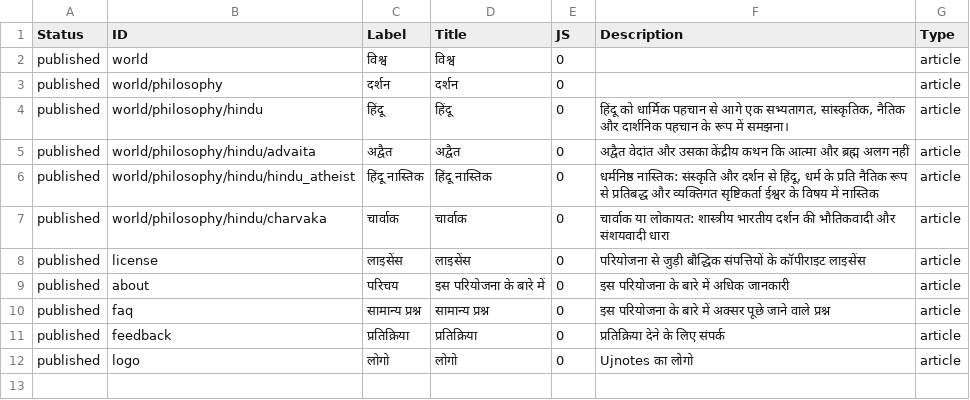
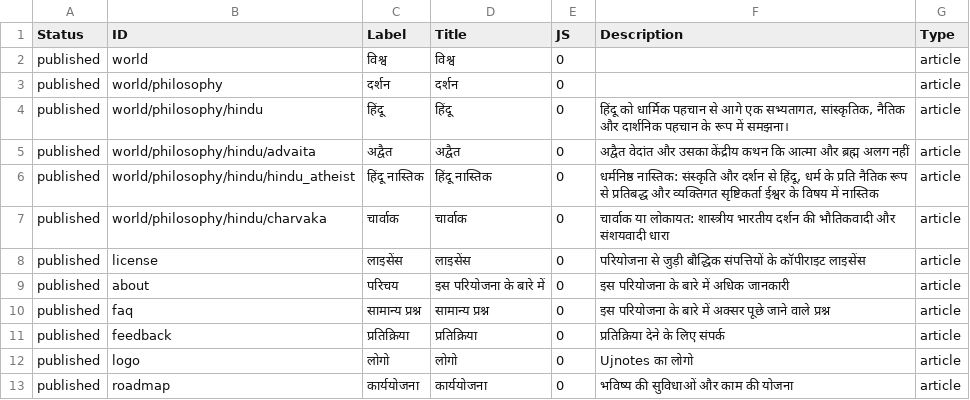
Before and after one commit to ujnotes/web-site, a TSV file: Config/ID_hi.tsv, drawn as a sheet; the diff names each change by its address in the sheet, - before the commit and + after, or states it on an @@ line.

```diff
--- a/Config/ID_hi.tsv
+++ b/Config/ID_hi.tsv
+row 13: published | roadmap | कार्ययोजना | कार्ययोजना | 0 | भविष्य की सुविधाओं और काम की योजना | article
```
Also changed, not shown: Config/ID.tsv, Config/Translations.tsv, 3 other files.
